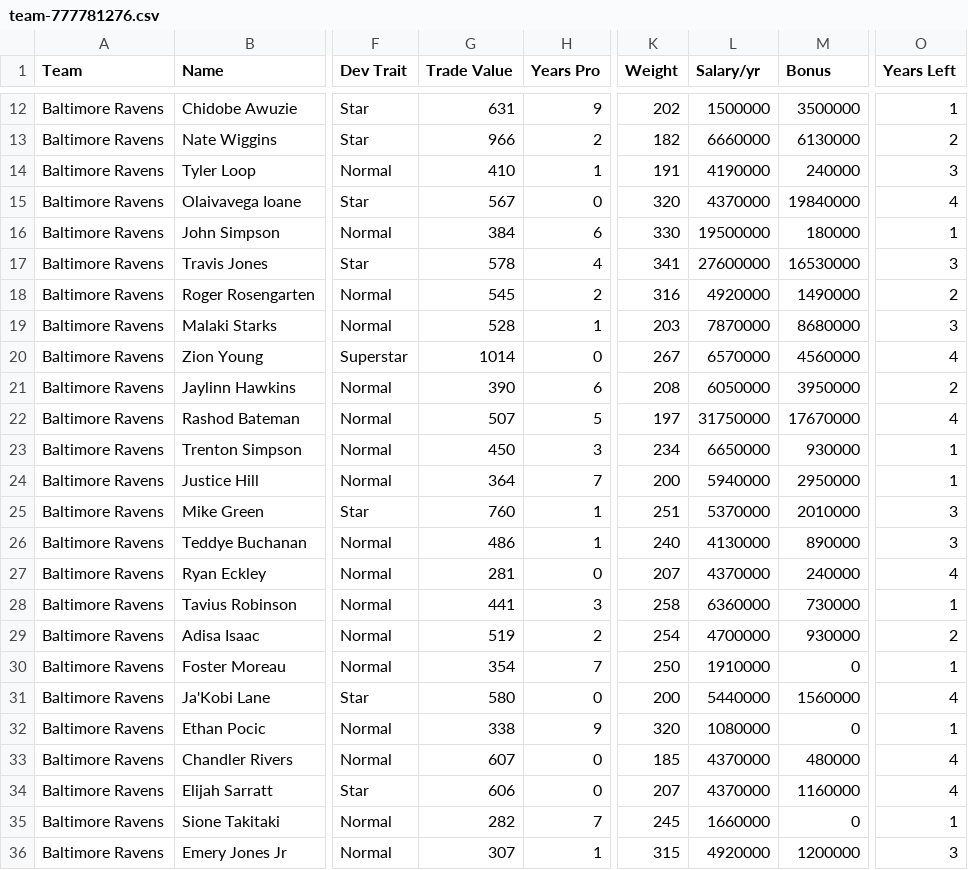
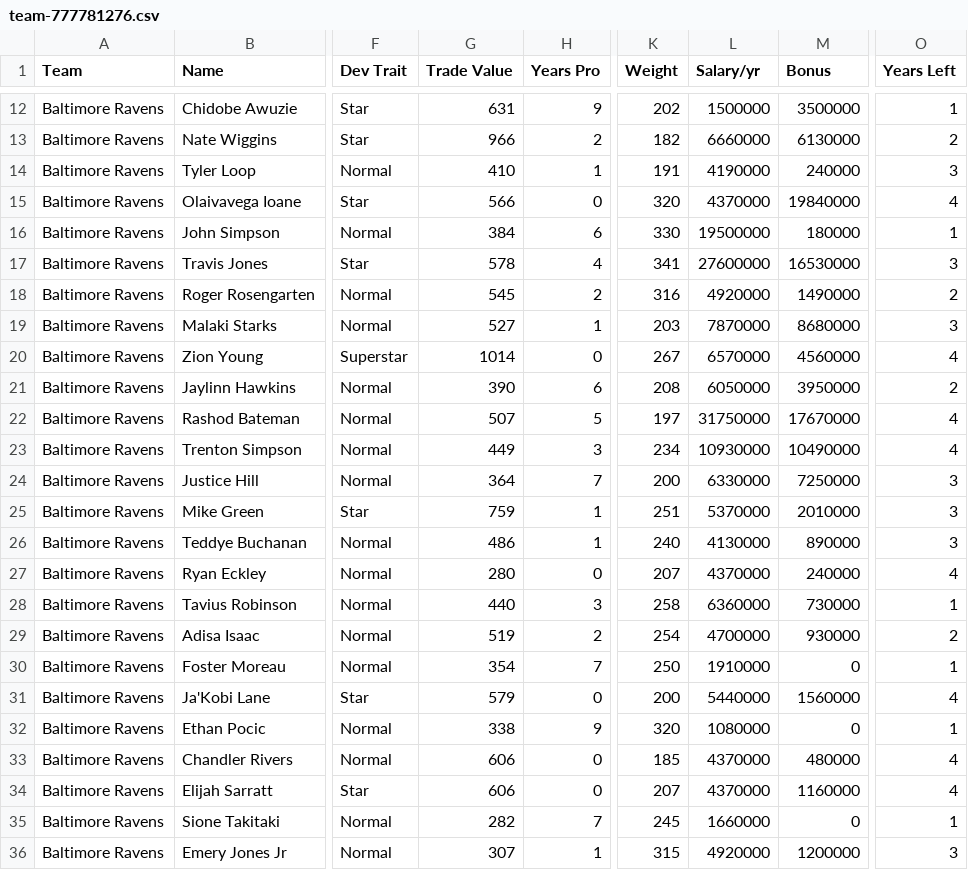
Before and after one commit to bully-league/bully-league.github.io, a CSV file: csv/team-777781276.csv, drawn as a sheet; only a part is shown, gaps mark what is left out; the diff covers the shown part only; the diff names each change by its address in the sheet, - before the commit and + after, or states it on an @@ line.

```diff
--- a/csv/team-777781276.csv
+++ b/csv/team-777781276.csv
-G15 (Trade Value): 567
+G15 (Trade Value): 566
-G19 (Trade Value): 528
+G19 (Trade Value): 527
-G23 (Trade Value): 450
+G23 (Trade Value): 449
-L23 (Salary/yr): 6650000
+L23 (Salary/yr): 10930000
-M23 (Bonus): 930000
+M23 (Bonus): 10490000
-O23 (Years Left): 1
+O23 (Years Left): 4
-L24 (Salary/yr): 5940000
+L24 (Salary/yr): 6330000
-M24 (Bonus): 2950000
+M24 (Bonus): 7250000
-O24 (Years Left): 1
+O24 (Years Left): 3
-G25 (Trade Value): 760
+G25 (Trade Value): 759
-G27 (Trade Value): 281
+G27 (Trade Value): 280
-G28 (Trade Value): 441
+G28 (Trade Value): 440
-G31 (Trade Value): 580
+G31 (Trade Value): 579
-G33 (Trade Value): 607
+G33 (Trade Value): 606
```
Also changed, not shown: 8 edited cells elsewhere in this file, csv/all-players.csv, csv/team-777781255.csv, 31 other files.
